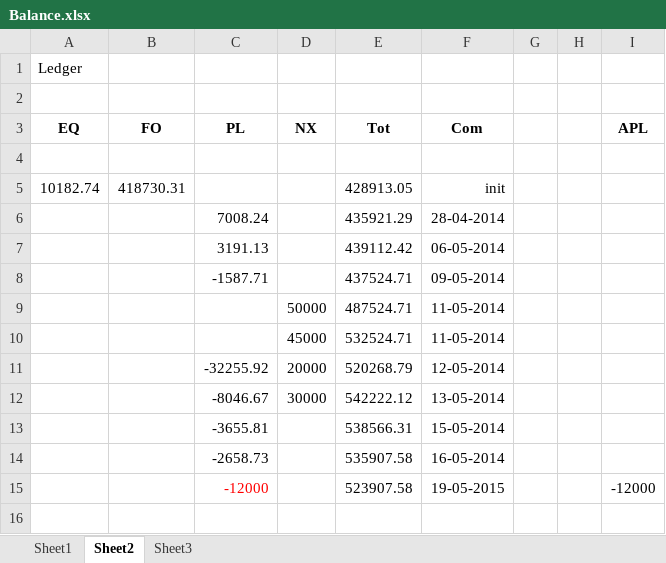
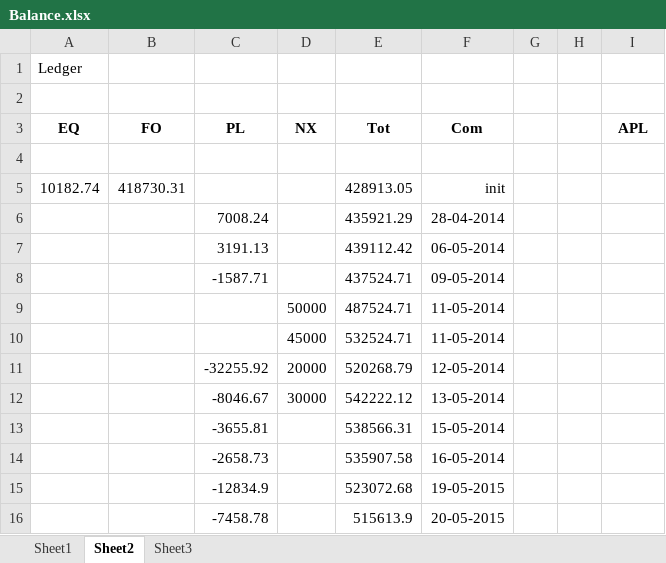
Before and after one commit to niladri-git/Rathi, an Excel workbook: Housekeeping/Balance.xlsx, sheet Sheet2, drawn as a sheet; values as stored, in another font and other column widths than the file's, no borders; removed rows and columns are numbered as before the commit, all else as after; the diff names each change by its address in the sheet, - before the commit and + after, or states it on an @@ line.

```diff
--- a/Housekeeping/Balance.xlsx (sheet Sheet2)
+++ b/Housekeeping/Balance.xlsx (sheet Sheet2)
-row 15:  |  | -12000 |  | 523907.58 | 19-05-2015 |  |  | -12000
+row 15:  |  | -12834.9 |  | 523072.68 | 19-05-2015
+row 16:  |  | -7458.78 |  | 515613.9 | 20-05-2015
```
Also changed, not shown: 4 other files.
